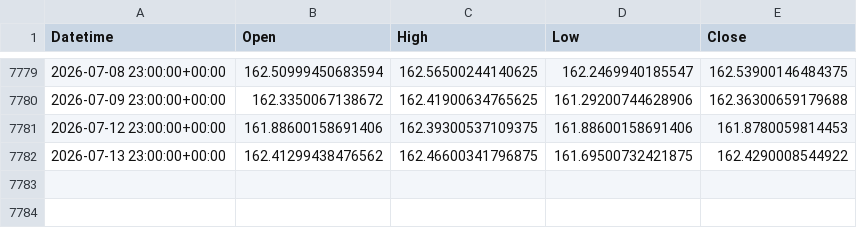
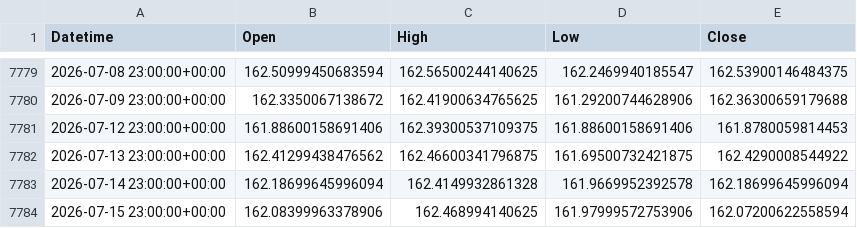
Before and after one commit to ywakida/FX, a CSV file: ohlc/USDJPY_1d.csv, drawn as a sheet; only a part is shown, gaps mark what is left out.

```diff
--- a/ohlc/USDJPY_1d.csv
+++ b/ohlc/USDJPY_1d.csv
@@ -7782 +7782,3 @@ Datetime,Open,High,Low,Close
 2026-07-13 23:00:00+00:00,162.41299438476562,162.46600341796875,161.69500732421875,162.4290008544922
+2026-07-14 23:00:00+00:00,162.18699645996094,162.4149932861328,161.9669952392578,162.18699645996094
+2026-07-15 23:00:00+00:00,162.08399963378906,162.468994140625,161.97999572753906,162.07200622558594
```
Also changed, not shown: ohlc/AUDJPY_1d.csv, ohlc/AUDUSD_1d.csv, 19 other files.
